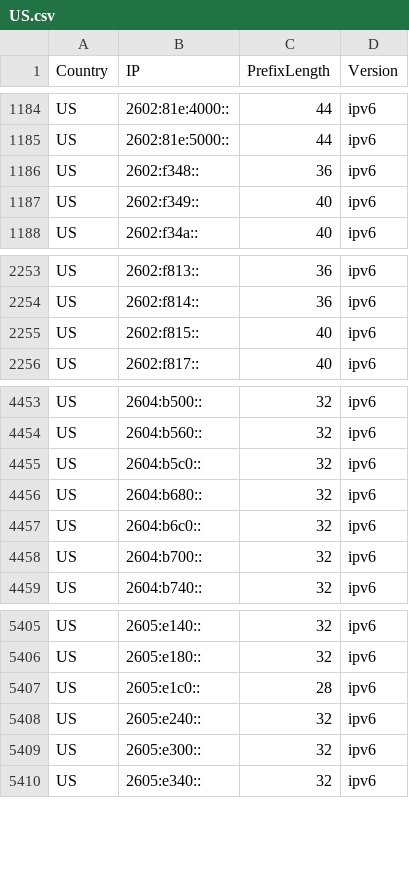
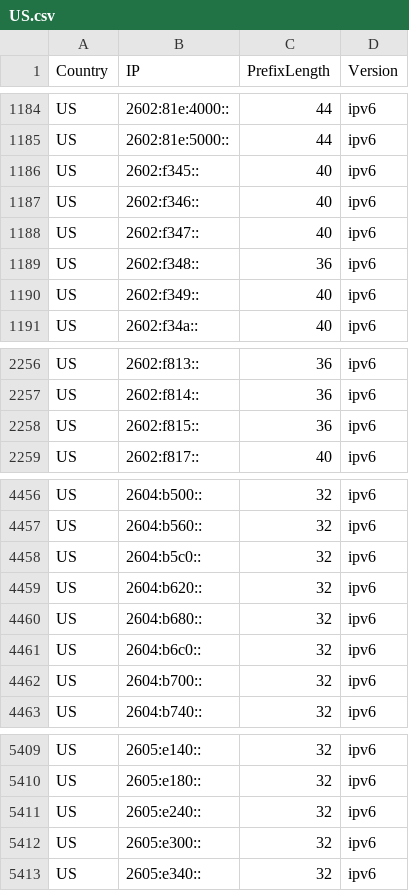
Before and after one commit to Palasito/Official-IANA-IP-blocks, a CSV file: CSV/IPV6/US.csv, drawn as a sheet; only a part is shown, gaps mark what is left out.

Commit message:
updating sources and list

```diff
--- a/CSV/IPV6/US.csv
+++ b/CSV/IPV6/US.csv
@@ -1185,2 +1185,5 @@ US,2602:81e:4000::,44,ipv6
 US,2602:81e:5000::,44,ipv6
+US,2602:f345::,40,ipv6
+US,2602:f346::,40,ipv6
+US,2602:f347::,40,ipv6
 US,2602:f348::,36,ipv6
@@ -2254,3 +2257,3 @@ US,2602:f813::,36,ipv6
 US,2602:f814::,36,ipv6
-US,2602:f815::,40,ipv6
+US,2602:f815::,36,ipv6
 US,2602:f817::,40,ipv6
@@ -4455,2 +4458,3 @@ US,2604:b560::,32,ipv6
 US,2604:b5c0::,32,ipv6
+US,2604:b620::,32,ipv6
 US,2604:b680::,32,ipv6
@@ -5406,3 +5410,2 @@ US,2605:e140::,32,ipv6
 US,2605:e180::,32,ipv6
-US,2605:e1c0::,28,ipv6
 US,2605:e240::,32,ipv6
```
Also changed, not shown: CSV/IPV6/BW.csv, CSV/IPV6/MX.csv, 29 other files.
